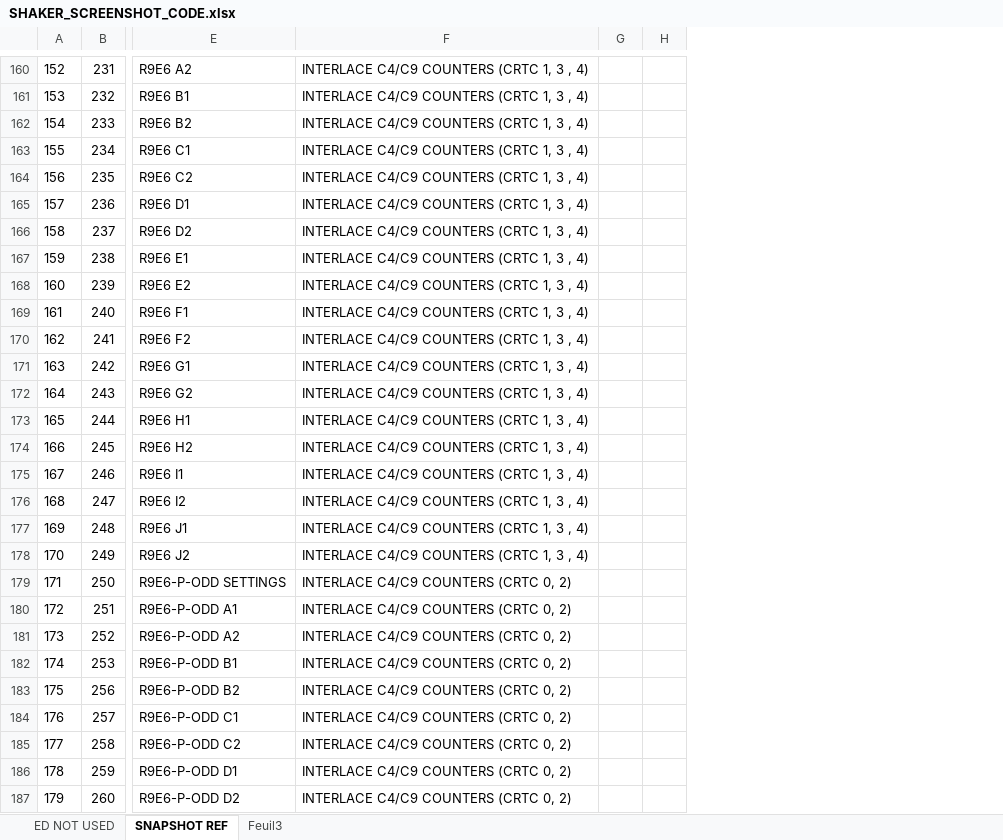
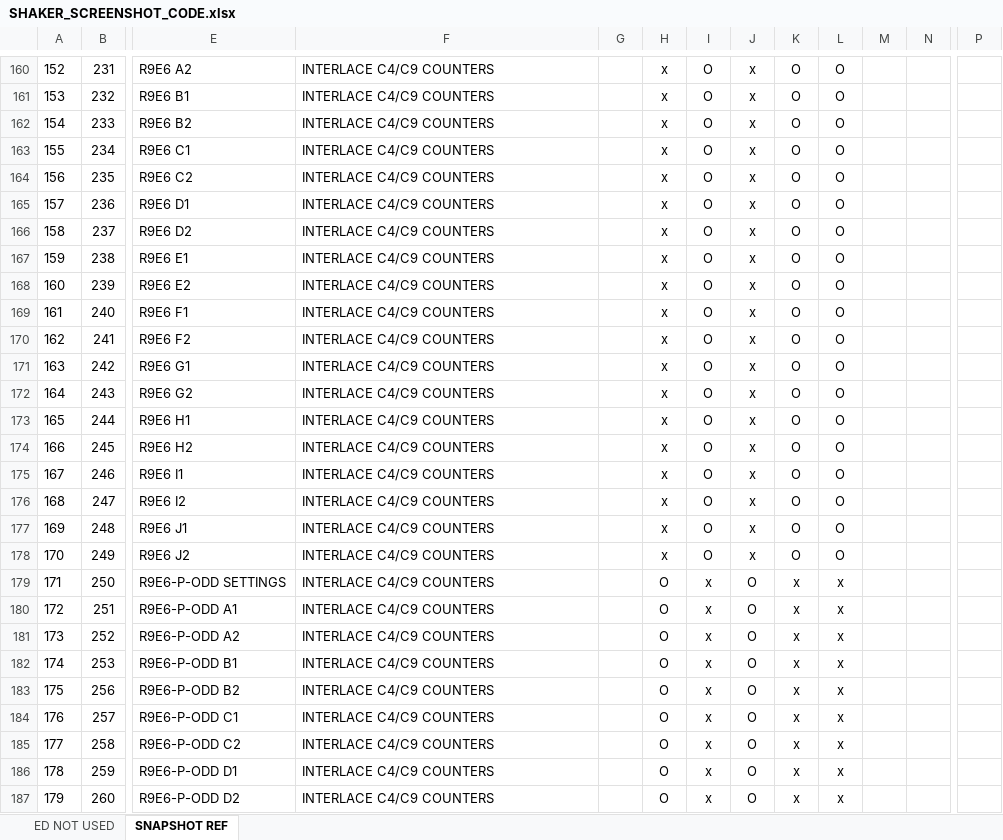
Before and after one commit to Logon-System/shakerland, an Excel workbook: public/SHAKER_SCREENSHOT_CODE.xlsx, sheet SNAPSHOT REF, drawn as a sheet; only a part is shown, gaps mark what is left out; values as stored, in another font and other column widths than the file's, no borders; the diff covers the shown part only; the diff names each change by its address in the sheet, - before the commit and + after, or states it on an @@ line.

```diff
--- a/public/SHAKER_SCREENSHOT_CODE.xlsx (sheet SNAPSHOT REF)
+++ b/public/SHAKER_SCREENSHOT_CODE.xlsx (sheet SNAPSHOT REF)
-sheet tab: Feuil3
+column H, rows 160-187: x | x | x | x | x | x | x | x | x | x | x | x | x | x | x | x | x | x | x | O | O | O | O | O | O | O | O | O
+column I, rows 160-187: O | O | O | O | O | O | O | O | O | O | O | O | O | O | O | O | O | O | O | x | x | x | x | x | x | x | x | x
+column J, rows 160-187: x | x | x | x | x | x | x | x | x | x | x | x | x | x | x | x | x | x | x | O | O | O | O | O | O | O | O | O
+column K, rows 160-187: O | O | O | O | O | O | O | O | O | O | O | O | O | O | O | O | O | O | O | x | x | x | x | x | x | x | x | x
+column L, rows 160-187: O | O | O | O | O | O | O | O | O | O | O | O | O | O | O | O | O | O | O | x | x | x | x | x | x | x | x | x
+column M, empty
+column P, empty
-F160:F178: INTERLACE C4/C9 COUNTERS (CRTC 1, 3 , 4)
+F160:F178: INTERLACE C4/C9 COUNTERS
-F179:F187: INTERLACE C4/C9 COUNTERS (CRTC 0, 2)
+F179:F187: INTERLACE C4/C9 COUNTERS
```
Also changed, not shown: 5 added rows and 245 edited cells elsewhere in this sheet, sheet ED NOT USED, formulas that keep their value, 8 other files.
